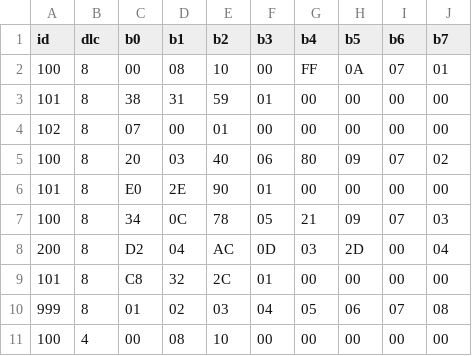
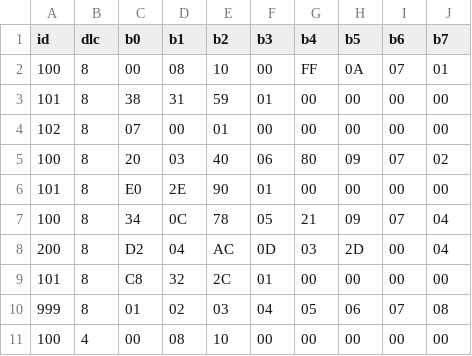
Before and after one commit to Jnwaneli/cpp-can-telemetry-decoder, a CSV file: data/sample_can_log.csv, drawn as a sheet.

```diff
--- a/data/sample_can_log.csv
+++ b/data/sample_can_log.csv
@@ -6,3 +6,3 @@ id,dlc,b0,b1,b2,b3,b4,b5,b6,b7
 101,8,E0,2E,90,01,00,00,00,00
-100,8,34,0C,78,05,21,09,07,03
+100,8,34,0C,78,05,21,09,07,04
 200,8,D2,04,AC,0D,03,2D,00,04
```
Also changed, not shown: 26 other files.
